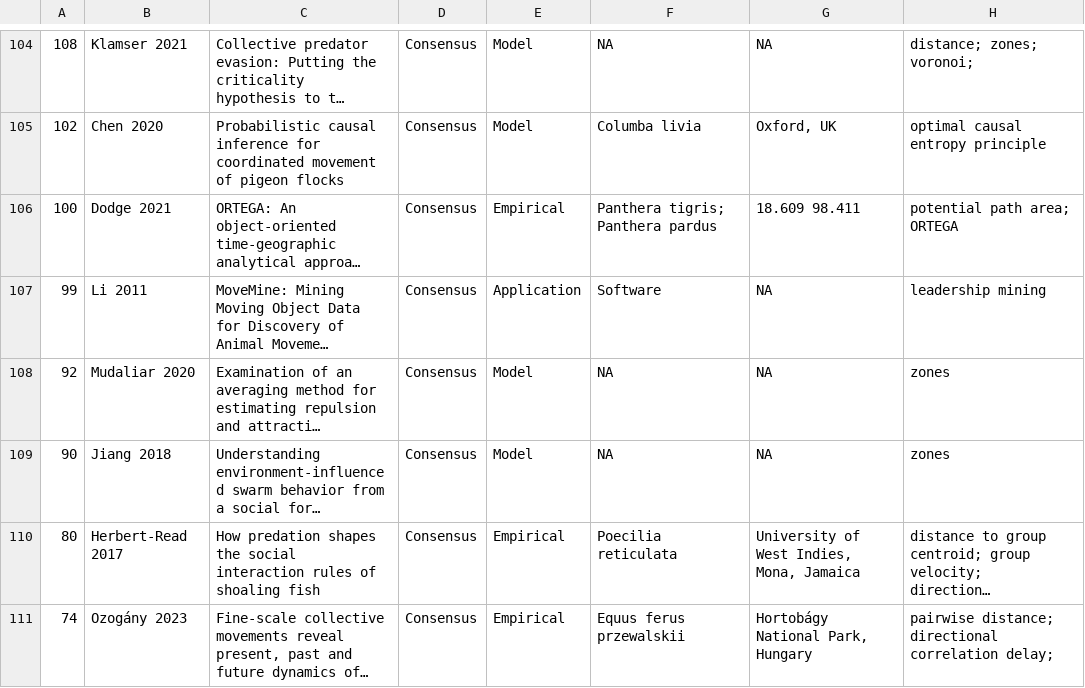
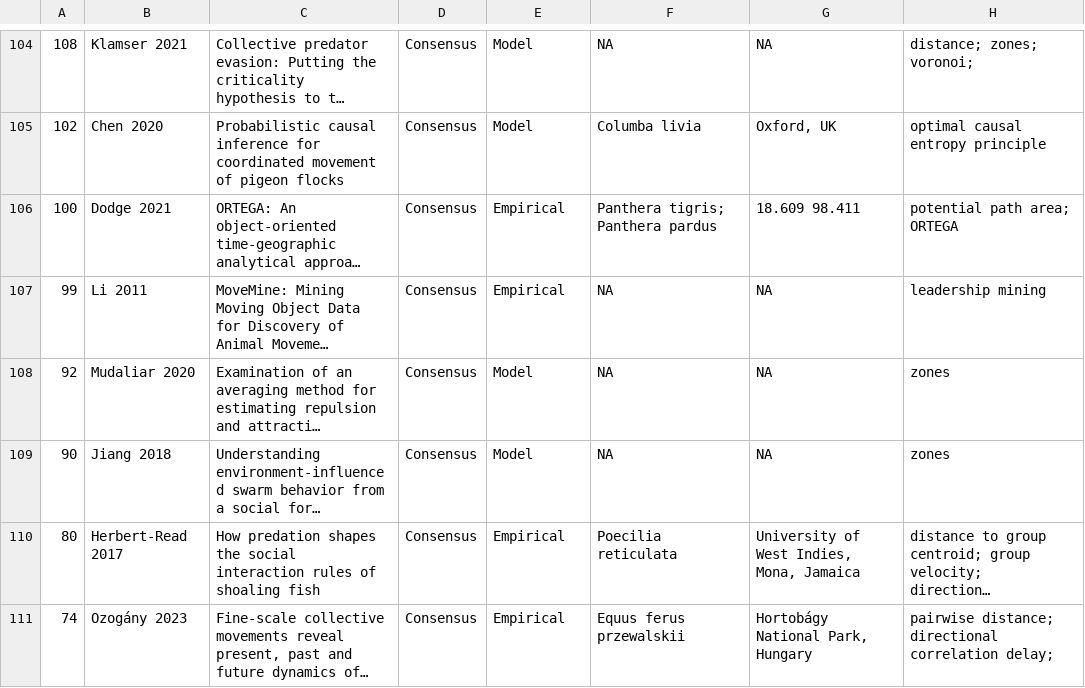
Before and after one commit to robitalec/extending-spatsoc-application-paper, a CSV file: map/review.csv, drawn as a sheet; only a part is shown, gaps mark what is left out; long unchanged cells end in …; the diff names each change by its address in the sheet, - before the commit and + after, or states it on an @@ line.

Commit message:
fix movemine paper

```diff
--- a/map/review.csv
+++ b/map/review.csv
-E107: Application
+E107: Empirical
-F107: Software
+F107: NA
```
